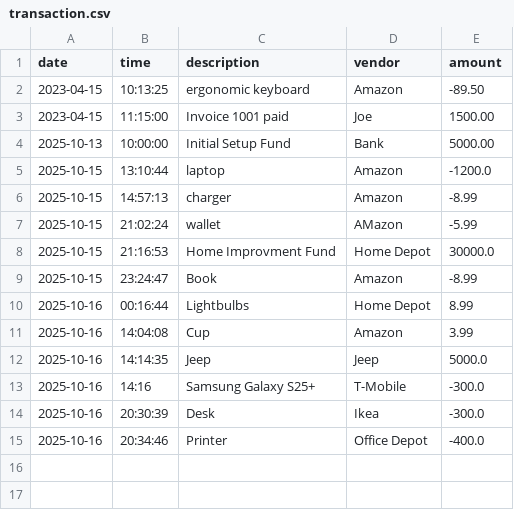
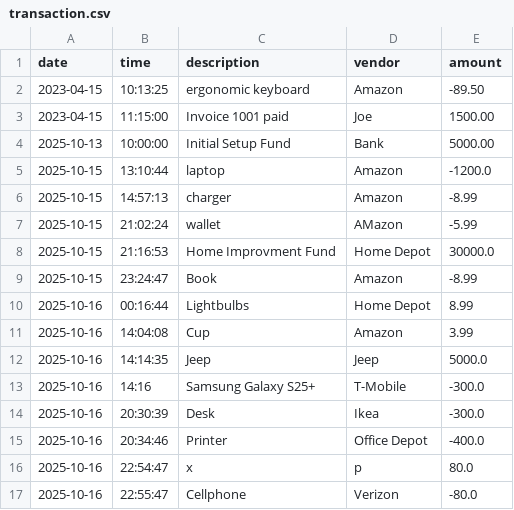
Before and after one commit to judysitero/CapstoneProject, a CSV file: transaction.csv, drawn as a sheet; the diff names each change by its address in the sheet, - before the commit and + after, or states it on an @@ line.

```diff
--- a/transaction.csv
+++ b/transaction.csv
+row 16: 2025-10-16 | 22:54:47 | x | p | 80.0
+row 17: 2025-10-16 | 22:55:47 | Cellphone | Verizon | -80.0
```
Also changed, not shown: 1 other file.
